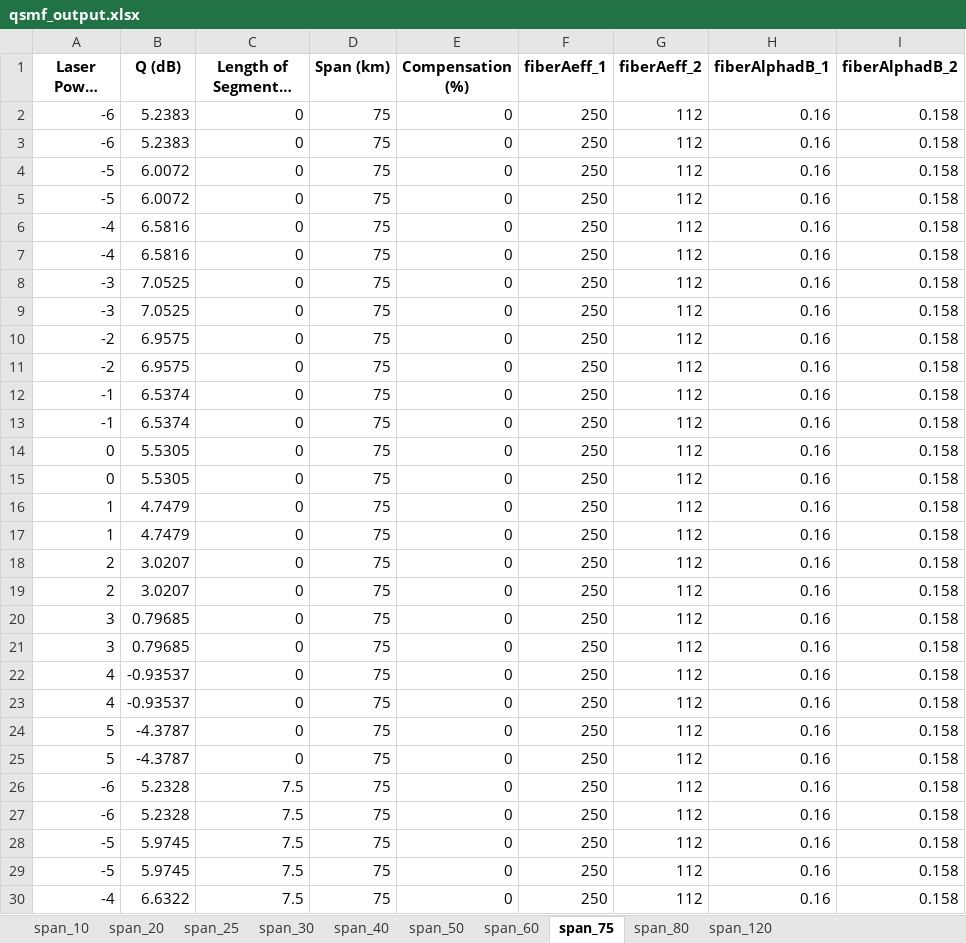
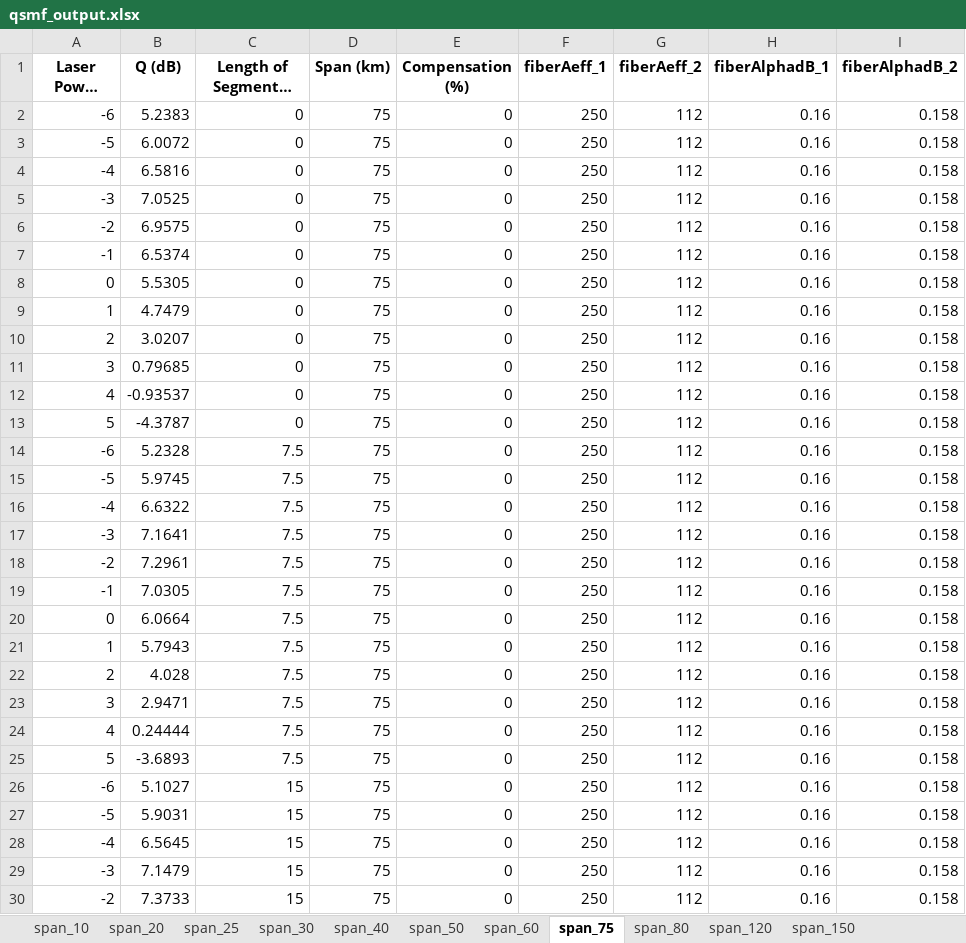
Before and after one commit to asalois/ONDM, an Excel workbook: series_02/mpi_0/qsmf_output.xlsx, sheet span_75, drawn as a sheet; only a part is shown; the shorter side is filled out with more unchanged rows; long unchanged cells end in …; values as stored, in another font and other column widths than the file's, no borders; the diff covers the shown part only; the diff names each change by its address in the sheet, - before the commit and + after, or states it on an @@ line.

```diff
--- a/series_02/mpi_0/qsmf_output.xlsx (sheet span_75)
+++ b/series_02/mpi_0/qsmf_output.xlsx (sheet span_75)
+sheet tab: span_150
-row 3: -6 | 5.2383 | 0 | 75 | 0 | 250 | 112 | 0.16 | 0.158
-row 4: -5 | 6.0072 | 0 | 75 | 0 | 250 | 112 | 0.16 | 0.158
-row 7: -4 | 6.5816 | 0 | 75 | 0 | 250 | 112 | 0.16 | 0.158
-row 8: -3 | 7.0525 | 0 | 75 | 0 | 250 | 112 | 0.16 | 0.158
-row 11: -2 | 6.9575 | 0 | 75 | 0 | 250 | 112 | 0.16 | 0.158
-row 12: -1 | 6.5374 | 0 | 75 | 0 | 250 | 112 | 0.16 | 0.158
-row 15: 0 | 5.5305 | 0 | 75 | 0 | 250 | 112 | 0.16 | 0.158
-row 16: 1 | 4.7479 | 0 | 75 | 0 | 250 | 112 | 0.16 | 0.158
-row 19: 2 | 3.0207 | 0 | 75 | 0 | 250 | 112 | 0.16 | 0.158
-row 20: 3 | 0.79685 | 0 | 75 | 0 | 250 | 112 | 0.16 | 0.158
-row 23: 4 | -0.93537 | 0 | 75 | 0 | 250 | 112 | 0.16 | 0.158
-row 24: 5 | -4.3787 | 0 | 75 | 0 | 250 | 112 | 0.16 | 0.158
-row 27: -6 | 5.2328 | 7.5 | 75 | 0 | 250 | 112 | 0.16 | 0.158
-row 28: -5 | 5.9745 | 7.5 | 75 | 0 | 250 | 112 | 0.16 | 0.158
```
Also changed, not shown: 96 removed rows elsewhere in this sheet, sheet span_120, sheet span_20, sheet span_60, series_02/mpi_0/span_020/qsmf_output.xlsx, series_02/mpi_0/the_rest/qsmf_output.xlsx, 6 other files.
